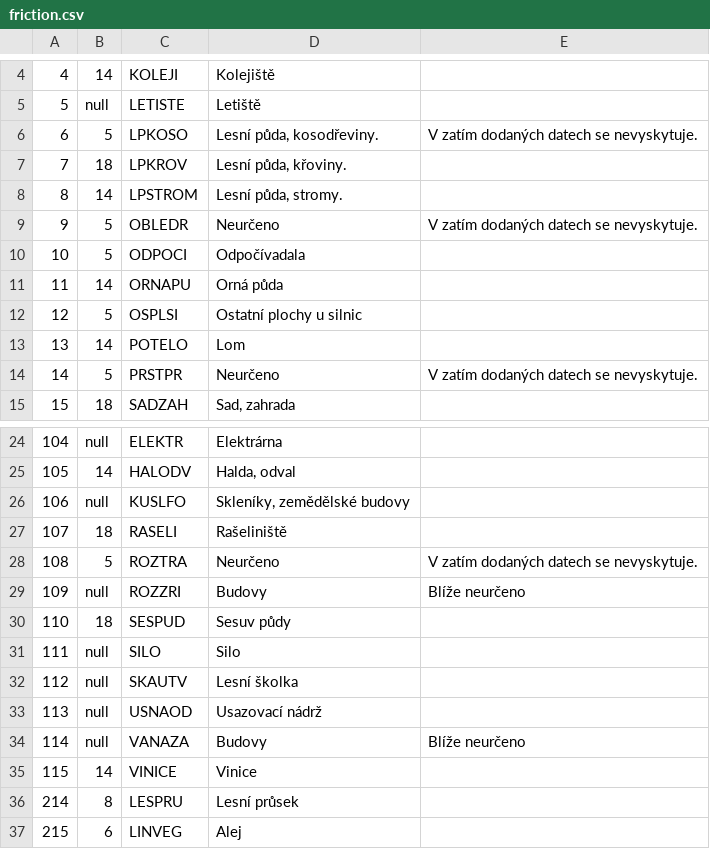
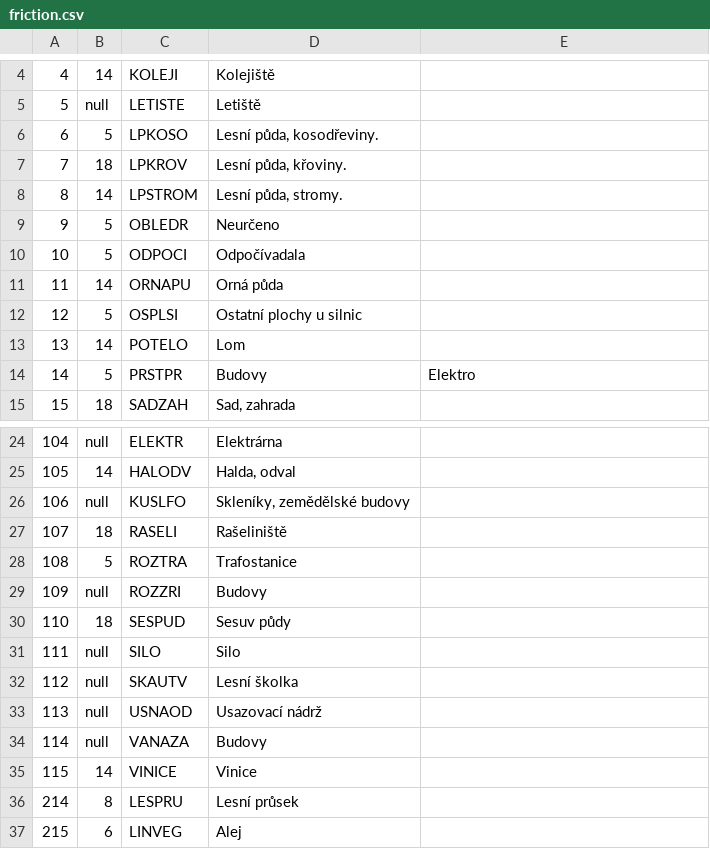
Before and after one commit to ruz76/qgis_patrac_3, a CSV file: grass/friction.csv, drawn as a sheet; only a part is shown, gaps mark what is left out.

```diff
--- a/grass/friction.csv
+++ b/grass/friction.csv
@@ -5,6 +5,6 @@
 5;null;LETISTE;Letiště;
-6;5;LPKOSO;Lesní půda, kosodřeviny.;V zatím dodaných datech se nevyskytuje.
+6;5;LPKOSO;Lesní půda, kosodřeviny.;
 7;18;LPKROV;Lesní půda, křoviny.;
 8;14;LPSTROM;Lesní půda, stromy.;
-9;5;OBLEDR;Neurčeno;V zatím dodaných datech se nevyskytuje.
+9;5;OBLEDR;Neurčeno;
 10;5;ODPOCI;Odpočívadala;
@@ -13,3 +13,3 @@
 13;14;POTELO;Lom;
-14;5;PRSTPR;Neurčeno;V zatím dodaných datech se nevyskytuje.
+14;5;PRSTPR;Budovy;Elektro
 15;18;SADZAH;Sad, zahrada;
@@ -27,4 +27,4 @@
 107;18;RASELI;Rašeliniště;
-108;5;ROZTRA;Neurčeno;V zatím dodaných datech se nevyskytuje.
-109;null;ROZZRI;Budovy;Blíže neurčeno
+108;5;ROZTRA;Trafostanice;
+109;null;ROZZRI;Budovy;
 110;18;SESPUD;Sesuv půdy;
@@ -33,3 +33,3 @@
 113;null;USNAOD;Usazovací nádrž;
-114;null;VANAZA;Budovy;Blíže neurčeno
+114;null;VANAZA;Budovy;
 115;14;VINICE;Vinice;
```
Also changed, not shown: 6 other files.
